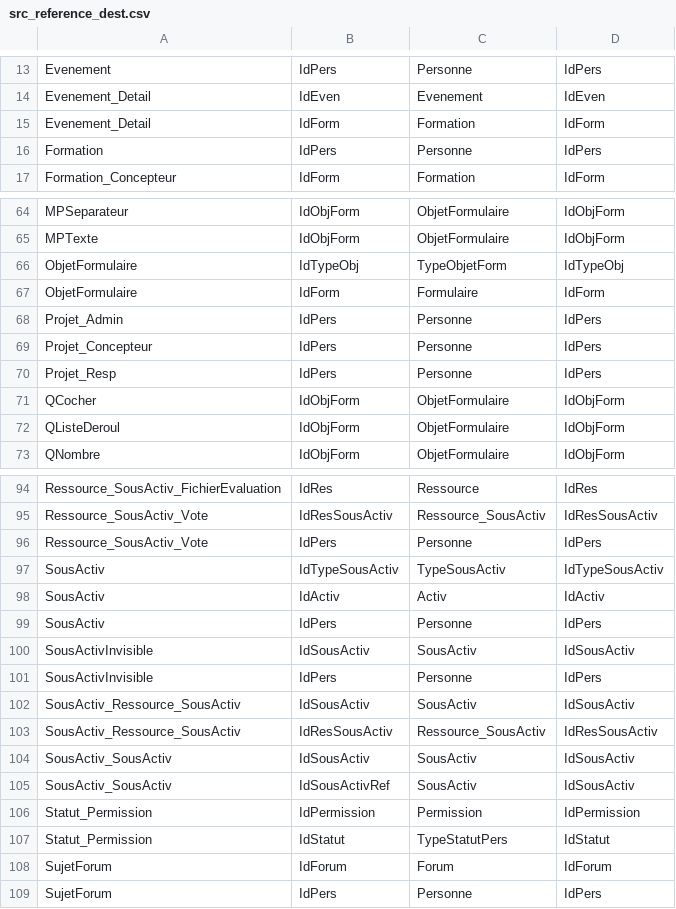
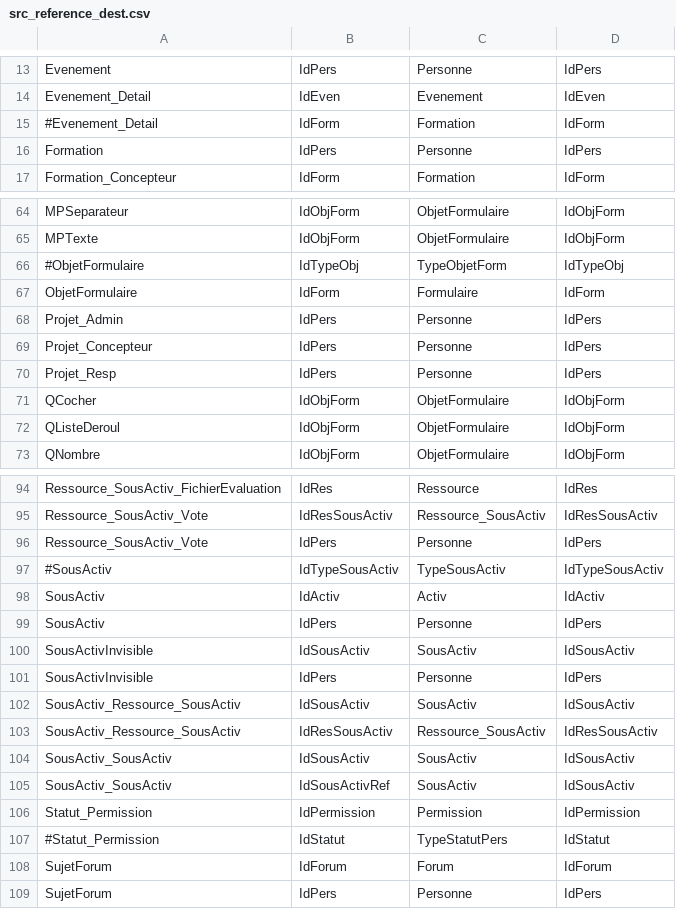
Before and after one commit to Ced-le-pingouin/esprit-mirror, a CSV file: src/install/sql/export_tables_avec_deps/refs_db/src_reference_dest.csv, drawn as a sheet; only a part is shown, gaps mark what is left out.

Commit message:
Exportation d'enregistrements de DB, avec dépendances inter-tables (version alpha 5)
export.php:
  + deux nouvelles constantes qui permettent d'ajouter du contenu avant et après
    le contenu principal de la page (pour insérer les balises html et head dans
    une page HTML par exemple)
  + clause DISTINCT dans le SELECT qui récupère les données : avoir les
    enregistrments en double est inutile dans notre cas
  * argh! il y a vait un bug dans ajouterEnregsAExporter() car j'avais un peu
    "oublié" que la fonction placée après le "||" ne serait pas exécutée si
    l'expression située à gauche était vraie (les opérateurs logique en PHP
    sont de type "court-circuit")

cles_primaires.csv:
  * corrigé l'absence de la table ReponseFlottant

src_reference_dest.csv (trouver les 'parents'):
  * commentaires sur certaines lignes, pour affiner l'exportation :
    . ne pas reprendre les 'Type' (objets de formulaires, sous-activités,
      statuts) car il existent déjà, même dans une DB Esprit 'vide'

git-svn-id: https://svn.cru.fr/esprit/trunk@121 93126f83-570b-0410-9dce-f3837ab37e36

```diff
--- a/src/install/sql/export_tables_avec_deps/refs_db/src_reference_dest.csv
+++ b/src/install/sql/export_tables_avec_deps/refs_db/src_reference_dest.csv
@@ -14,3 +14,3 @@ Evenement;IdPers;Personne;IdPers
 Evenement_Detail;IdEven;Evenement;IdEven
-Evenement_Detail;IdForm;Formation;IdForm
+#Evenement_Detail;IdForm;Formation;IdForm
 Formation;IdPers;Personne;IdPers
@@ -65,3 +65,3 @@ MPSeparateur;IdObjForm;ObjetFormulaire;IdObjForm
 MPTexte;IdObjForm;ObjetFormulaire;IdObjForm
-ObjetFormulaire;IdTypeObj;TypeObjetForm;IdTypeObj
+#ObjetFormulaire;IdTypeObj;TypeObjetForm;IdTypeObj
 ObjetFormulaire;IdForm;Formulaire;IdForm
@@ -96,3 +96,3 @@ Ressource_SousActiv_Vote;IdResSousActiv;Ressource_SousActiv;IdResSousActiv
 Ressource_SousActiv_Vote;IdPers;Personne;IdPers
-SousActiv;IdTypeSousActiv;TypeSousActiv;IdTypeSousActiv
+#SousActiv;IdTypeSousActiv;TypeSousActiv;IdTypeSousActiv
 SousActiv;IdActiv;Activ;IdActiv
@@ -106,3 +106,3 @@ SousActiv_SousActiv;IdSousActivRef;SousActiv;IdSousActiv
 Statut_Permission;IdPermission;Permission;IdPermission
-Statut_Permission;IdStatut;TypeStatutPers;IdStatut
+#Statut_Permission;IdStatut;TypeStatutPers;IdStatut
 SujetForum;IdForum;Forum;IdForum
```
Also changed, not shown: src/install/sql/export_tables_avec_deps/refs_db/cles_primaires.csv, 1 other file.
